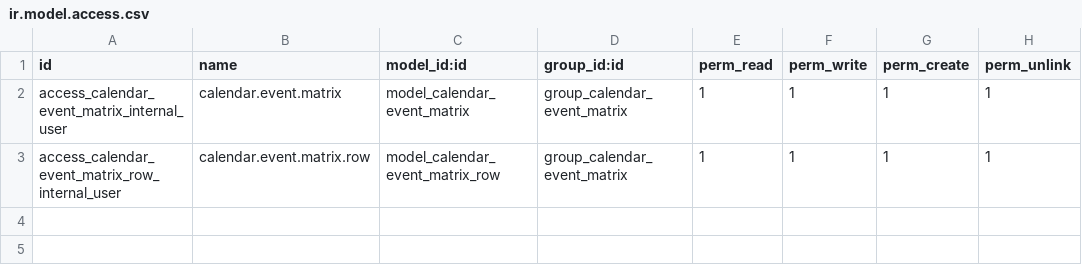
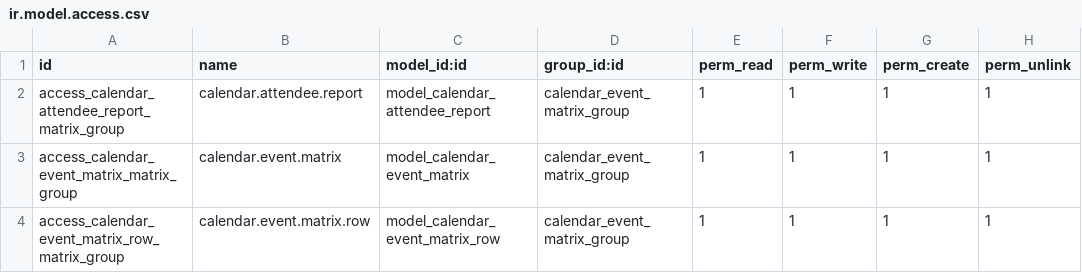
Before and after one commit to ows-cloud/apps, a CSV file: calendar_event_matrix/security/ir.model.access.csv, drawn as a sheet.

Commit message:
June-July 2023: calendar_event_matrix improvements

```diff
--- a/calendar_event_matrix/security/ir.model.access.csv
+++ b/calendar_event_matrix/security/ir.model.access.csv
@@ -1,3 +1,4 @@
 id,name,model_id:id,group_id:id,perm_read,perm_write,perm_create,perm_unlink
-access_calendar_event_matrix_internal_user,calendar.event.matrix,model_calendar_event_matrix,group_calendar_event_matrix,1,1,1,1
-access_calendar_event_matrix_row_internal_user,calendar.event.matrix.row,model_calendar_event_matrix_row,group_calendar_event_matrix,1,1,1,1
+access_calendar_attendee_report_matrix_group,calendar.attendee.report,model_calendar_attendee_report,calendar_event_matrix_group,1,1,1,1
+access_calendar_event_matrix_matrix_group,calendar.event.matrix,model_calendar_event_matrix,calendar_event_matrix_group,1,1,1,1
+access_calendar_event_matrix_row_matrix_group,calendar.event.matrix.row,model_calendar_event_matrix_row,calendar_event_matrix_group,1,1,1,1
```
Also changed, not shown: 15 other files.
